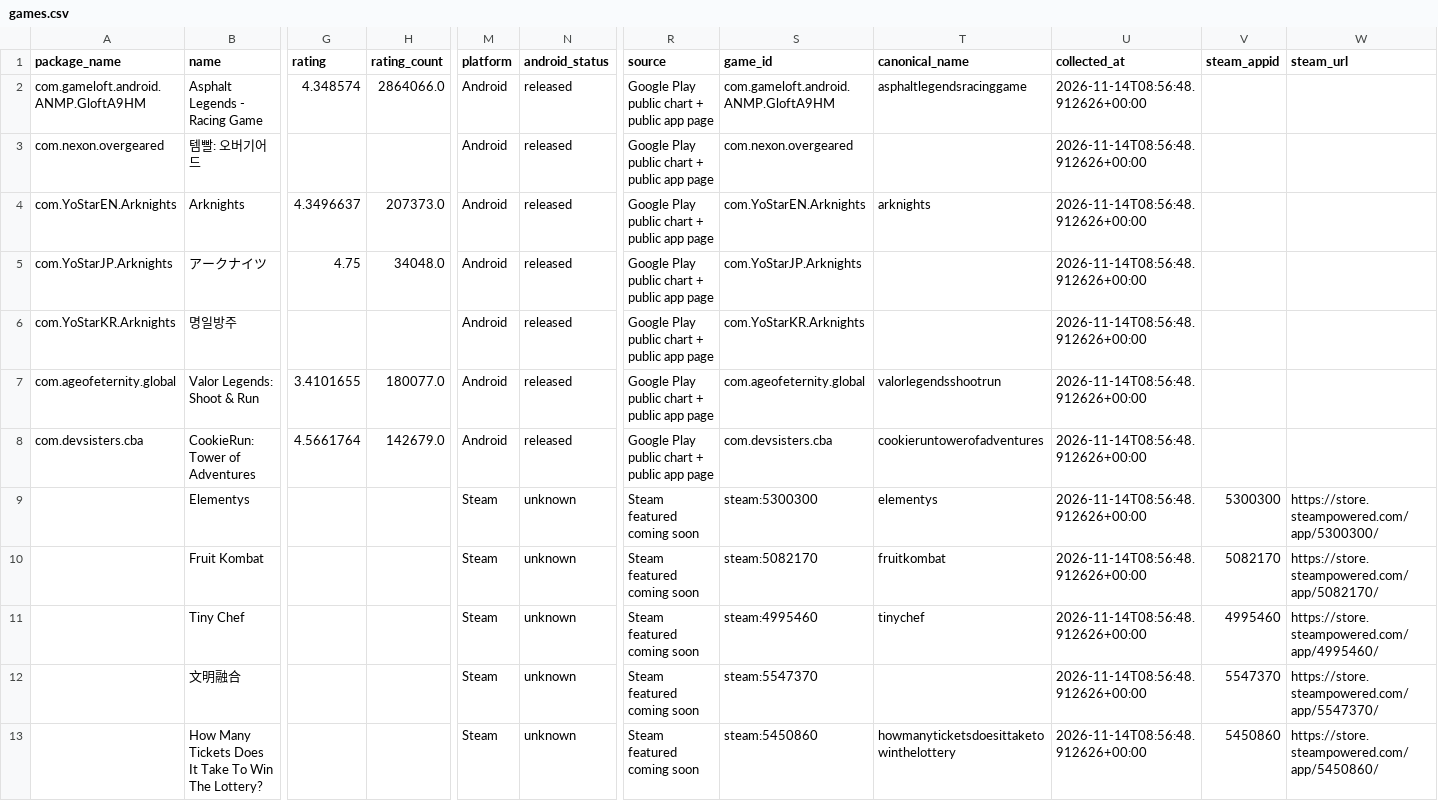
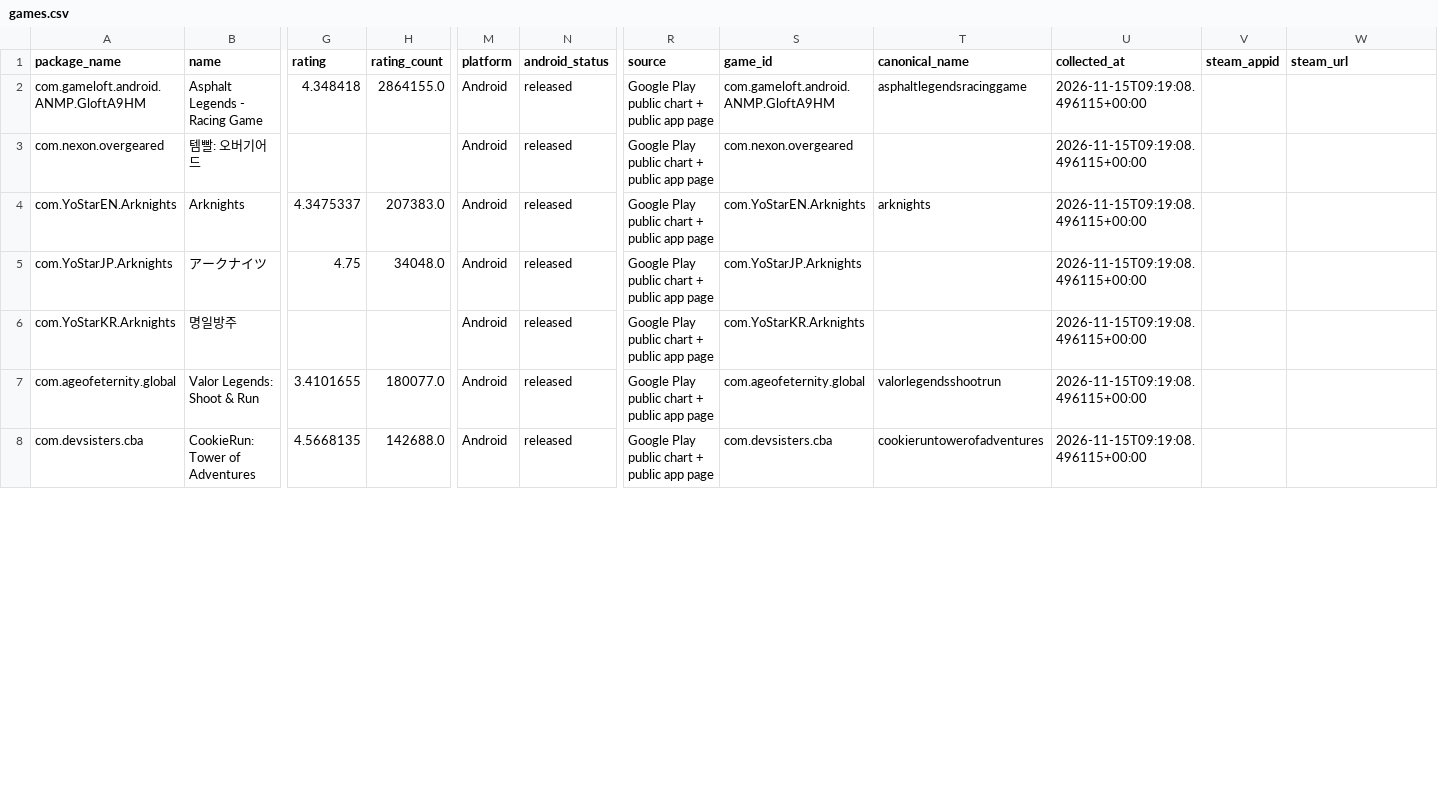
Before and after one commit to 136jiaqi/android-game-opportunity-radar, a CSV file: data/games.csv, drawn as a sheet; only a part is shown, gaps mark what is left out; removed rows and columns are numbered as before the commit, all else as after; rows hold the shown columns only; the diff covers the shown part only; the diff names each change by its address in the sheet, - before the commit and + after, or states it on an @@ line.

```diff
--- a/data/games.csv
+++ b/data/games.csv
-G2 (rating): 4.348574
+G2 (rating): 4.348418
-H2 (rating_count): 2864066.0
+H2 (rating_count): 2864155.0
-U2:U8 (collected_at): 2026-11-14T08:56:48.912626+00:00
+U2:U8 (collected_at): 2026-11-15T09:19:08.496115+00:00
-G4 (rating): 4.3496637
+G4 (rating): 4.3475337
-H4 (rating_count): 207373.0
+H4 (rating_count): 207383.0
-G8 (rating): 4.5661764
+G8 (rating): 4.5668135
-H8 (rating_count): 142679.0
+H8 (rating_count): 142688.0
-row 9:  | Elementys |  |  | Steam | unknown | Steam featured coming soon | steam:5300300 | elementys | 2026-11-14T08:56:48.912626+00:00 | 5300300 | https://store.steampowered.com/app/5300300/
-row 10:  | Fruit Kombat |  |  | Steam | unknown | Steam featured coming soon | steam:5082170 | fruitkombat | 2026-11-14T08:56:48.912626+00:00 | 5082170 | https://store.steampowered.com/app/5082170/
-row 11:  | Tiny Chef |  |  | Steam | unknown | Steam featured coming soon | steam:4995460 | tinychef | 2026-11-14T08:56:48.912626+00:00 | 4995460 | https://store.steampowered.com/app/4995460/
-row 12:  | 文明融合 |  |  | Steam | unknown | Steam featured coming soon | steam:5547370 |  | 2026-11-14T08:56:48.912626+00:00 | 5547370 | https://store.steampowered.com/app/5547370/
-row 13:  | How Many Tickets Does It Take To Win The Lottery? |  |  | Steam | unknown | Steam featured coming soon | steam:5450860 | howmanyticketsdoesittaketowinthelottery | 2026-11-14T08:56:48.912626+00:00 | 5450860 | https://store.steampowered.com/app/5450860/
```
Also changed, not shown: 6 added rows, 1 removed row and 5 edited cells elsewhere in this file, data/collection_log.csv, data/evidence.csv, 1 other file.
